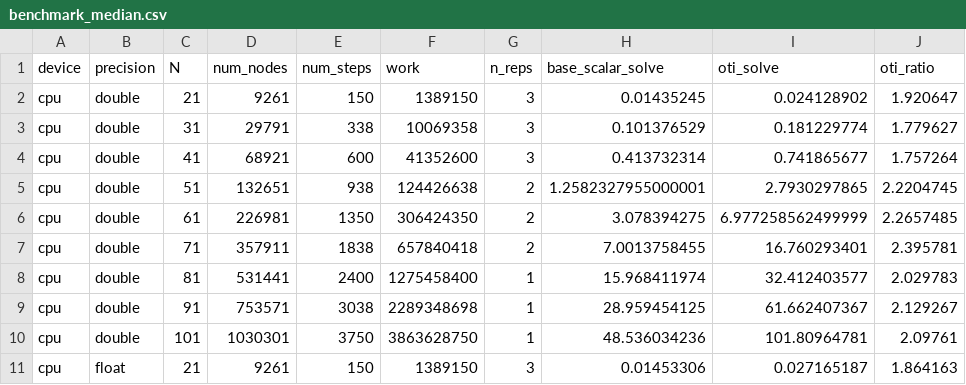
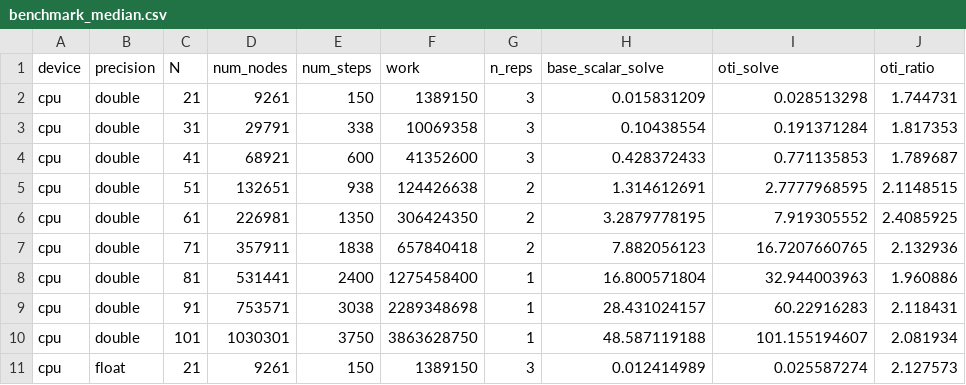
Before and after one commit to Samm-Py/heat_equation, a CSV file: benchmarks/results/benchmark_median.csv, drawn as a sheet; only a part is shown; the diff covers the shown part only.

```diff
--- a/benchmarks/results/benchmark_median.csv
+++ b/benchmarks/results/benchmark_median.csv
@@ -1,11 +1,11 @@
 device,precision,N,num_nodes,num_steps,work,n_reps,base_scalar_solve,oti_solve,oti_ratio
-cpu,double,21,9261,150,1389150,3,0.01435245,0.024128902,1.920647
-cpu,double,31,29791,338,10069358,3,0.101376529,0.181229774,1.779627
-cpu,double,41,68921,600,41352600,3,0.413732314,0.741865677,1.757264
-cpu,double,51,132651,938,124426638,2,1.2582327955000001,2.7930297865,2.2204745
-cpu,double,61,226981,1350,306424350,2,3.078394275,6.977258562499999,2.2657485
-cpu,double,71,357911,1838,657840418,2,7.0013758455,16.760293401,2.395781
-cpu,double,81,531441,2400,1275458400,1,15.968411974,32.412403577,2.029783
-cpu,double,91,753571,3038,2289348698,1,28.959454125,61.662407367,2.129267
-cpu,double,101,1030301,3750,3863628750,1,48.536034236,101.80964781,2.09761
-cpu,float,21,9261,150,1389150,3,0.01453306,0.027165187,1.864163
+cpu,double,21,9261,150,1389150,3,0.015831209,0.028513298,1.744731
+cpu,double,31,29791,338,10069358,3,0.10438554,0.191371284,1.817353
+cpu,double,41,68921,600,41352600,3,0.428372433,0.771135853,1.789687
+cpu,double,51,132651,938,124426638,2,1.314612691,2.7777968595,2.1148515
+cpu,double,61,226981,1350,306424350,2,3.2879778195,7.919305552,2.4085925
+cpu,double,71,357911,1838,657840418,2,7.882056123,16.7207660765,2.132936
+cpu,double,81,531441,2400,1275458400,1,16.800571804,32.944003963,1.960886
+cpu,double,91,753571,3038,2289348698,1,28.431024157,60.22916283,2.118431
+cpu,double,101,1030301,3750,3863628750,1,48.587119188,101.155194607,2.081934
+cpu,float,21,9261,150,1389150,3,0.012414989,0.025587274,2.127573
```
Also changed, not shown: 84 edited cells elsewhere in this file, benchmarks/results/benchmark_results.csv, 3 other files.
